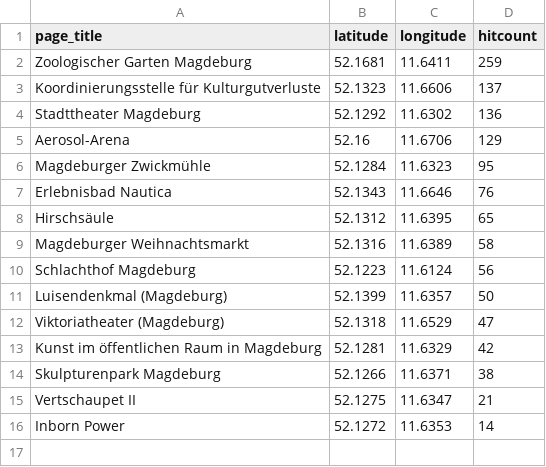
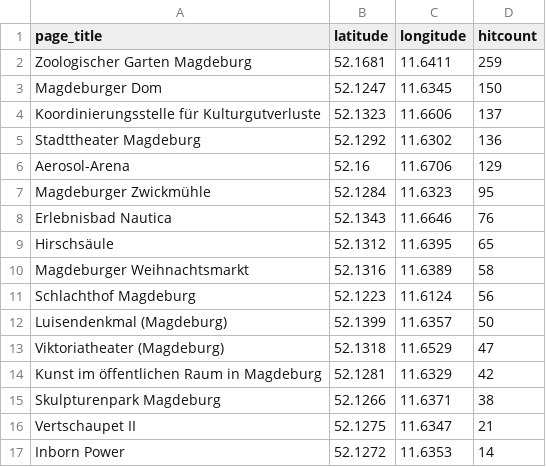
Before and after one commit to wmde/MSWissenschaft, a CSV file: pois/editedpois/02-Magdeburg-Wissenschaftshafen-Kultur.csv, drawn as a sheet; the diff names each change by its address in the sheet, - before the commit and + after, or states it on an @@ line.

Commit message:
Update 02-Magdeburg-Wissenschaftshafen-Kultur.csv

```diff
--- a/pois/editedpois/02-Magdeburg-Wissenschaftshafen-Kultur.csv
+++ b/pois/editedpois/02-Magdeburg-Wissenschaftshafen-Kultur.csv
+row 3: Magdeburger Dom | 52.1247 | 11.6345 | 150
```
